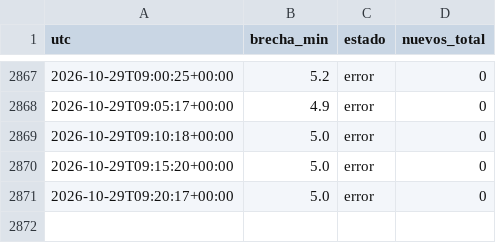
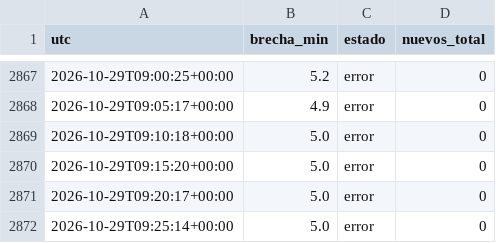
Before and after one commit to carranzauwaldo/vigilante-remates, a CSV file: revisiones.csv, drawn as a sheet; only a part is shown, gaps mark what is left out; the diff names each change by its address in the sheet, - before the commit and + after, or states it on an @@ line.

```diff
--- a/revisiones.csv
+++ b/revisiones.csv
+row 2872: 2026-10-29T09:25:14+00:00 | 5.0 | error | 0
```
